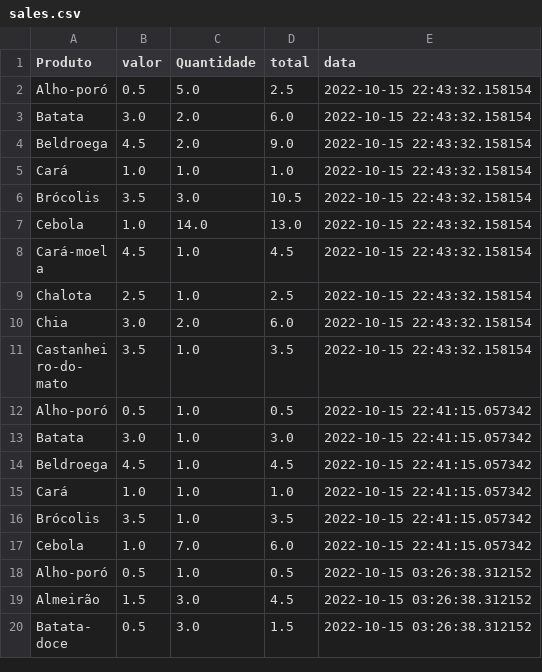
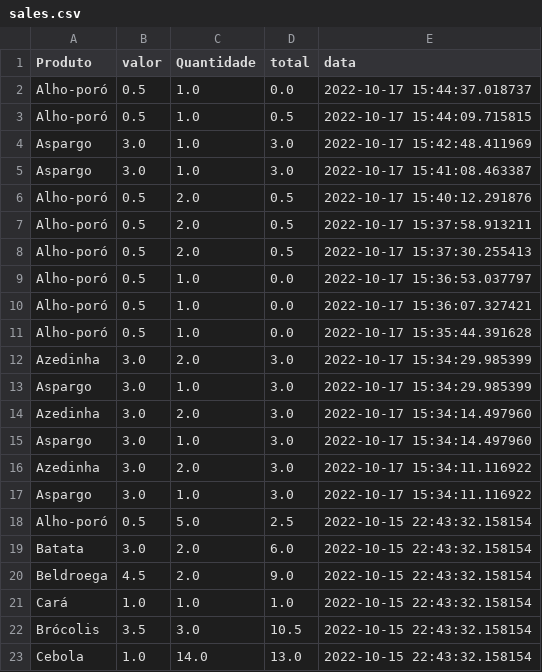
Before and after one commit to Lucahosilva/loja_Organicos-squad-07, a CSV file: sales.csv, drawn as a sheet; only a part is shown; the shorter side is filled out with more unchanged rows; the diff names each change by its address in the sheet, - before the commit and + after, or states it on an @@ line.

```diff
--- a/sales.csv
+++ b/sales.csv
+row 2: Alho-poró | 0.5 | 1.0 | 0.0 | 2022-10-17 15:44:37.018737
+row 3: Alho-poró | 0.5 | 1.0 | 0.5 | 2022-10-17 15:44:09.715815
+row 4: Aspargo | 3.0 | 1.0 | 3.0 | 2022-10-17 15:42:48.411969
+row 5: Aspargo | 3.0 | 1.0 | 3.0 | 2022-10-17 15:41:08.463387
+row 6: Alho-poró | 0.5 | 2.0 | 0.5 | 2022-10-17 15:40:12.291876
+row 7: Alho-poró | 0.5 | 2.0 | 0.5 | 2022-10-17 15:37:58.913211
+row 8: Alho-poró | 0.5 | 2.0 | 0.5 | 2022-10-17 15:37:30.255413
+row 9: Alho-poró | 0.5 | 1.0 | 0.0 | 2022-10-17 15:36:53.037797
+row 10: Alho-poró | 0.5 | 1.0 | 0.0 | 2022-10-17 15:36:07.327421
+row 11: Alho-poró | 0.5 | 1.0 | 0.0 | 2022-10-17 15:35:44.391628
+row 12: Azedinha | 3.0 | 2.0 | 3.0 | 2022-10-17 15:34:29.985399
+row 13: Aspargo | 3.0 | 1.0 | 3.0 | 2022-10-17 15:34:29.985399
+row 14: Azedinha | 3.0 | 2.0 | 3.0 | 2022-10-17 15:34:14.497960
+row 15: Aspargo | 3.0 | 1.0 | 3.0 | 2022-10-17 15:34:14.497960
+row 16: Azedinha | 3.0 | 2.0 | 3.0 | 2022-10-17 15:34:11.116922
+row 17: Aspargo | 3.0 | 1.0 | 3.0 | 2022-10-17 15:34:11.116922
```
Also changed, not shown: catalogo.csv, 6 other files.
